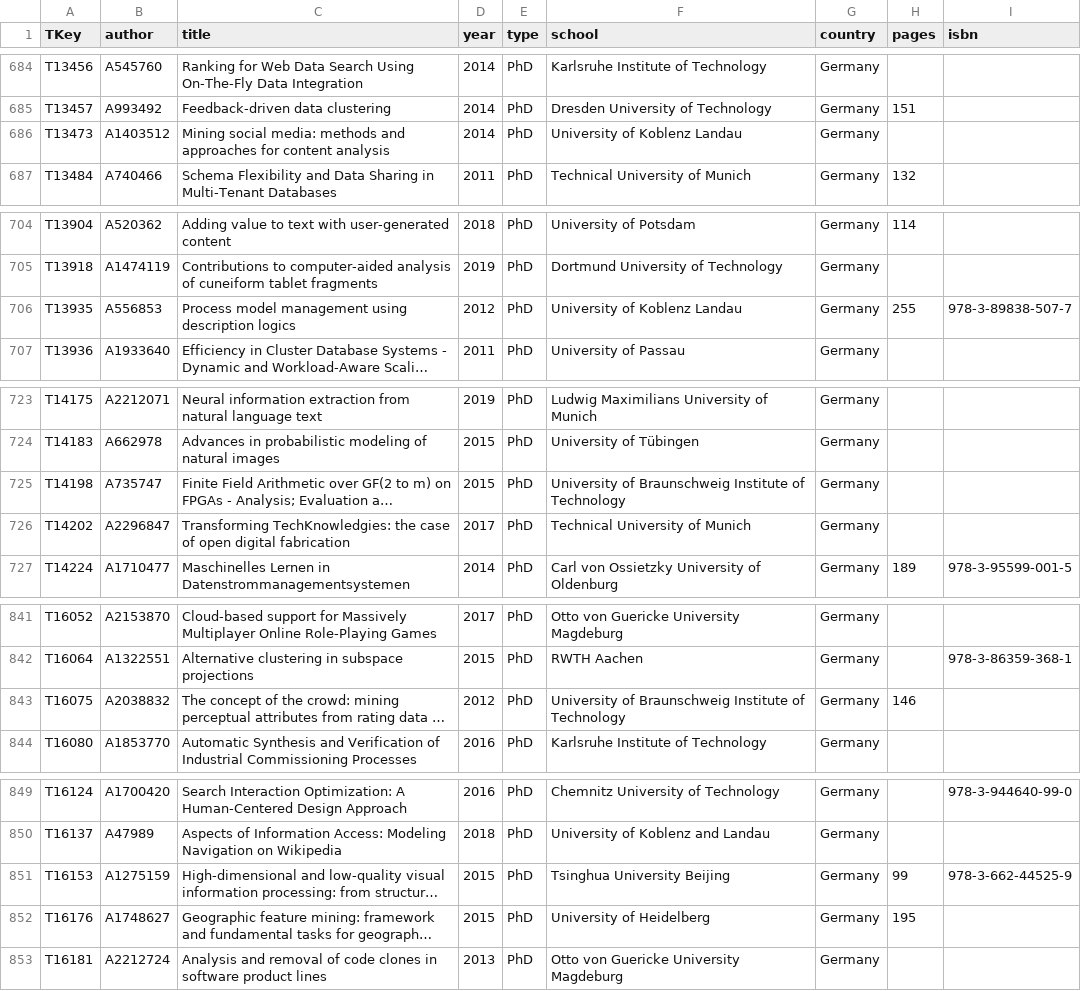
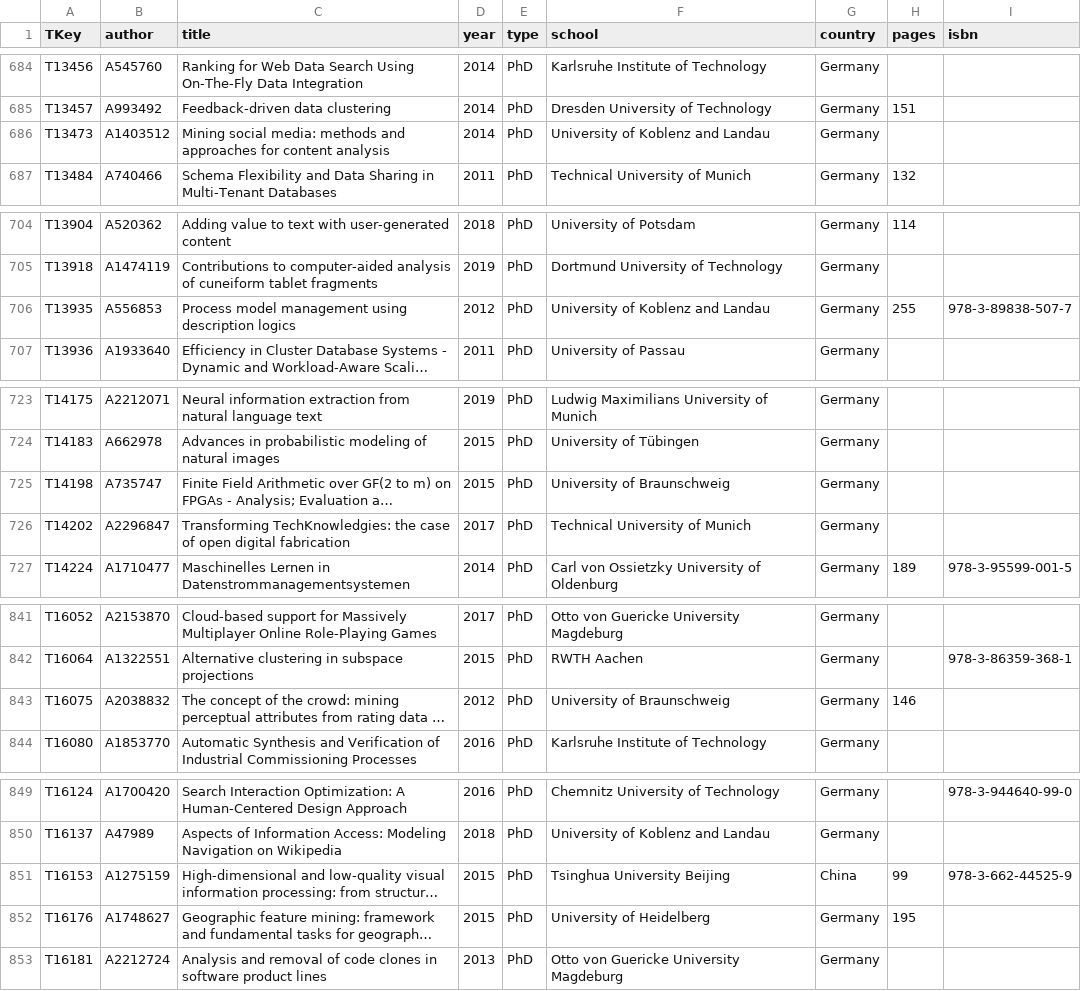
Before and after one commit to tugraz-isds/datasets, a CSV file: dblp_publications/theses.csv, drawn as a sheet; only a part is shown, gaps mark what is left out; long unchanged cells end in …; the diff covers the shown part only; the diff names each change by its address in the sheet, - before the commit and + after, or states it on an @@ line.

Commit message:
Additional cleaning of institutions and institution-country mapping

```diff
--- a/dblp_publications/theses.csv
+++ b/dblp_publications/theses.csv
-F686 (school): University of Koblenz Landau
+F686 (school): University of Koblenz and Landau
-F706 (school): University of Koblenz Landau
+F706 (school): University of Koblenz and Landau
-F725 (school): University of Braunschweig Institute of Technology
+F725 (school): University of Braunschweig
-F843 (school): University of Braunschweig Institute of Technology
+F843 (school): University of Braunschweig
-G851 (country): Germany
+G851 (country): China
```
Also changed, not shown: 24 edited cells elsewhere in this file, 1 other file.
